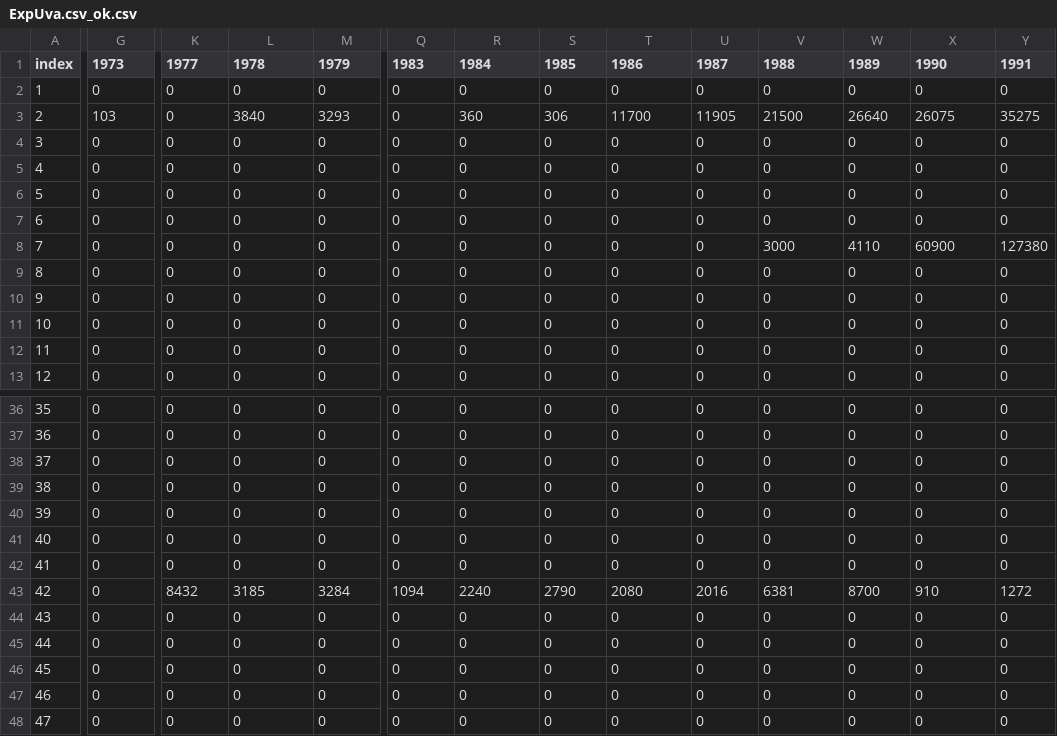
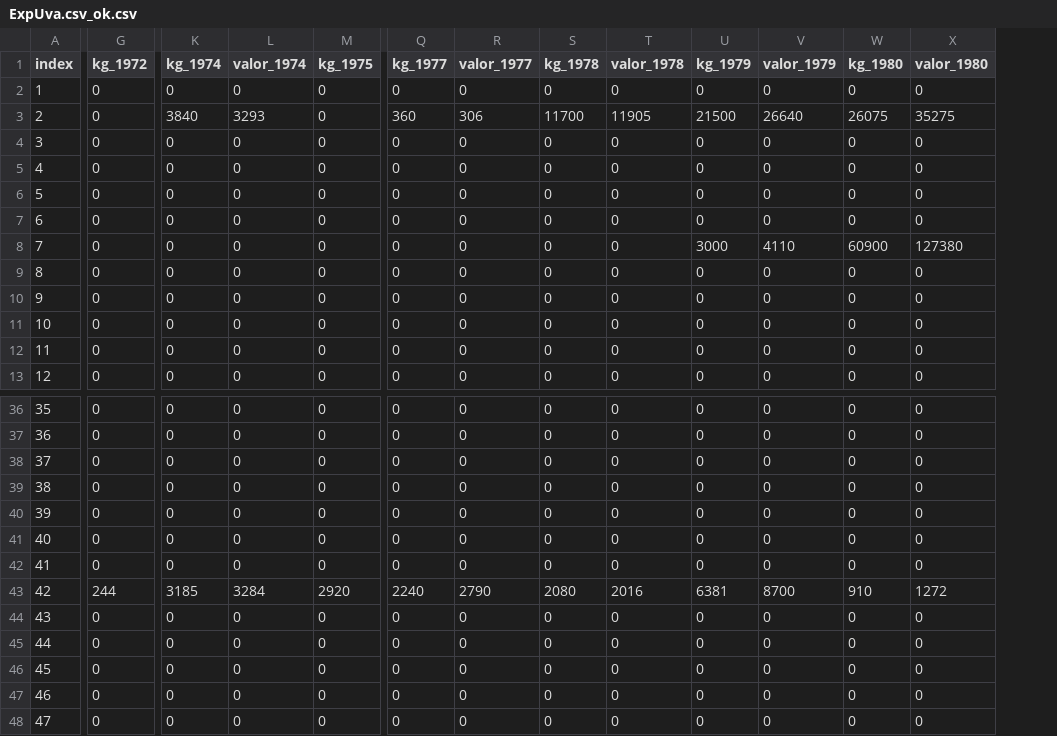
Before and after one commit to hermanouchoa/wisdombox, a CSV file: dataanalytics/python/analiseexploratoriodedados/fase1/tech_challenge/dados/ExpUva.csv_ok.csv, drawn as a sheet; only a part is shown, gaps mark what is left out; the diff covers the shown part only; the diff names each change by its address in the sheet, - before the commit and + after, or states it on an @@ line.

```diff
--- a/dataanalytics/python/analiseexploratoriodedados/fase1/tech_challenge/dados/ExpUva.csv_ok.csv
+++ b/dataanalytics/python/analiseexploratoriodedados/fase1/tech_challenge/dados/ExpUva.csv_ok.csv
-column Y (1991), rows 2-13: 0 | 35275 | 0 | 0 | 0 | 0 | 127380 | 0 | 0 | 0 | 0 | 0; rows 36-48: 0 | 0 | 0 | 0 | 0 | 0 | 0 | 1272 | 0 | 0 | 0 | 0 | 0
-G1: 1973
+G1: kg_1972
-K1: 1977
+K1: kg_1974
-L1: 1978
+L1: valor_1974
-M1: 1979
+M1: kg_1975
-Q1: 1983
+Q1: kg_1977
-R1: 1984
+R1: valor_1977
-S1: 1985
+S1: kg_1978
-T1: 1986
+T1: valor_1978
-U1: 1987
+U1: kg_1979
-V1: 1988
+V1: valor_1979
-W1: 1989
+W1: kg_1980
-X1: 1990
+X1: valor_1980
-G3 (kg_1972): 103
+G3 (kg_1972): 0
-K3 (kg_1974): 0
+K3 (kg_1974): 3840
-L3 (valor_1974): 3840
+L3 (valor_1974): 3293
-M3 (kg_1975): 3293
+M3 (kg_1975): 0
-Q3 (kg_1977): 0
+Q3 (kg_1977): 360
-R3 (valor_1977): 360
+R3 (valor_1977): 306
-S3 (kg_1978): 306
+S3 (kg_1978): 11700
-T3 (valor_1978): 11700
+T3 (valor_1978): 11905
-U3 (kg_1979): 11905
+U3 (kg_1979): 21500
-V3 (valor_1979): 21500
+V3 (valor_1979): 26640
-W3 (kg_1980): 26640
+W3 (kg_1980): 26075
-X3 (valor_1980): 26075
+X3 (valor_1980): 35275
-U8 (kg_1979): 0
+U8 (kg_1979): 3000
-V8 (valor_1979): 3000
+V8 (valor_1979): 4110
-W8 (kg_1980): 4110
+W8 (kg_1980): 60900
-X8 (valor_1980): 60900
+X8 (valor_1980): 127380
-G43 (kg_1972): 0
+G43 (kg_1972): 244
-K43 (kg_1974): 8432
+K43 (kg_1974): 3185
-L43 (valor_1974): 3185
+L43 (valor_1974): 3284
-M43 (kg_1975): 3284
+M43 (kg_1975): 2920
-Q43 (kg_1977): 1094
+Q43 (kg_1977): 2240
-R43 (valor_1977): 2240
+R43 (valor_1977): 2790
-S43 (kg_1978): 2790
+S43 (kg_1978): 2080
-T43 (valor_1978): 2080
+T43 (valor_1978): 2016
-U43 (kg_1979): 2016
+U43 (kg_1979): 6381
-V43 (valor_1979): 6381
+V43 (valor_1979): 8700
-W43 (kg_1980): 8700
+W43 (kg_1980): 910
-X43 (valor_1980): 910
+X43 (valor_1980): 1272
```
Also changed, not shown: 134 edited cells elsewhere in this file, dataanalytics/python/analiseexploratoriodedados/fase1/tech_challenge/dados/ExpSuco.csv_ok.csv, dataanalytics/python/analiseexploratoriodedados/fase1/tech_challenge/dados/ExpVinho.csv_ok.csv, 2 other files.
